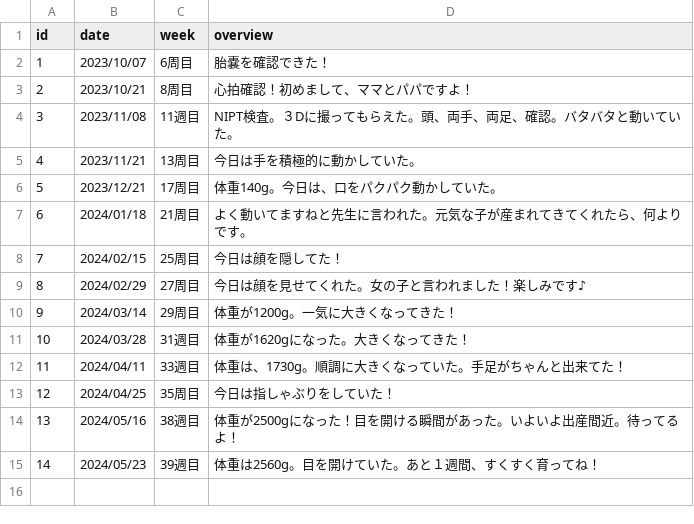
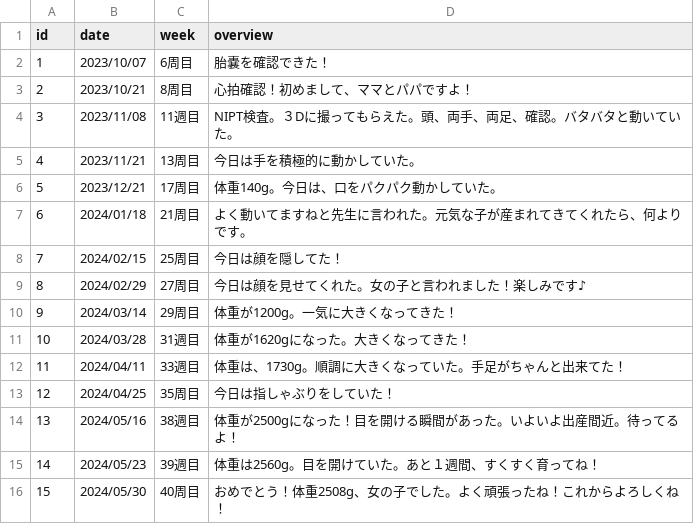
Before and after one commit to linkevery2s/childrearing, a CSV file: data/baby.csv, drawn as a sheet.

Commit message:
baby.csv を更新

```diff
--- a/data/baby.csv
+++ b/data/baby.csv
@@ -15 +15,2 @@ id,date,week,overview
 14,2024/05/23,39週目,体重は2560g。目を開けていた。あと１週間、すくすく育ってね！
+15,2024/05/30,40周目,おめでとう！体重2508g、女の子でした。よく頑張ったね！これからよろしくね！
```
